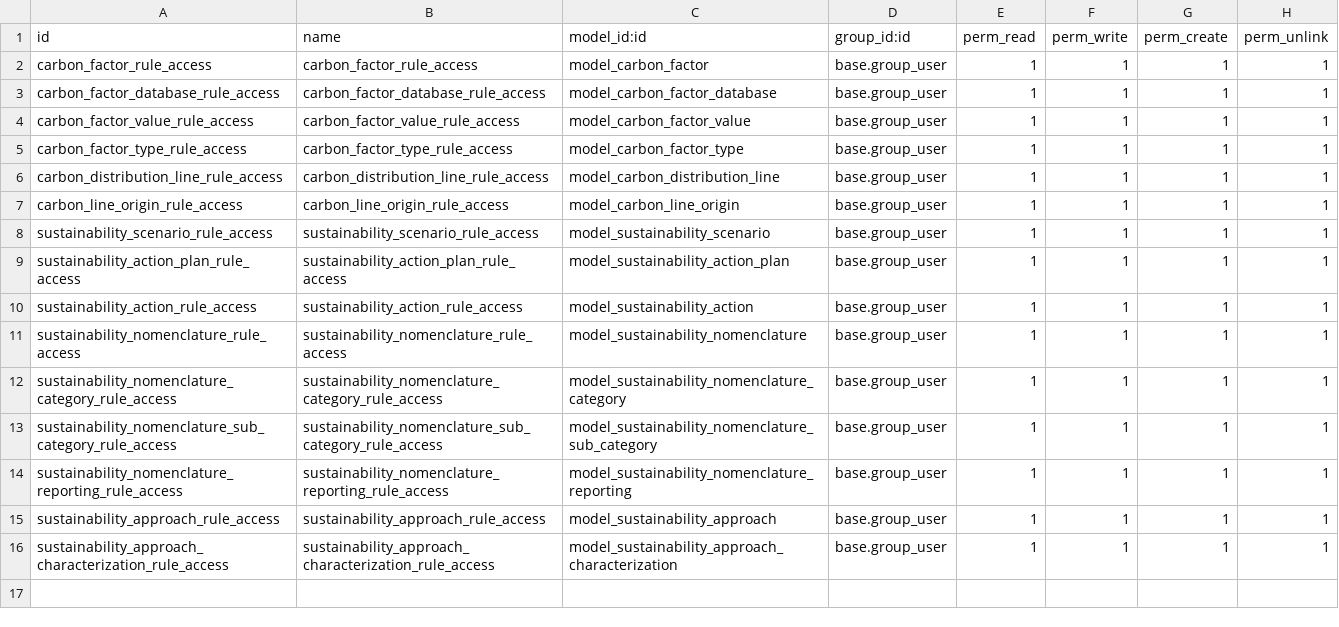
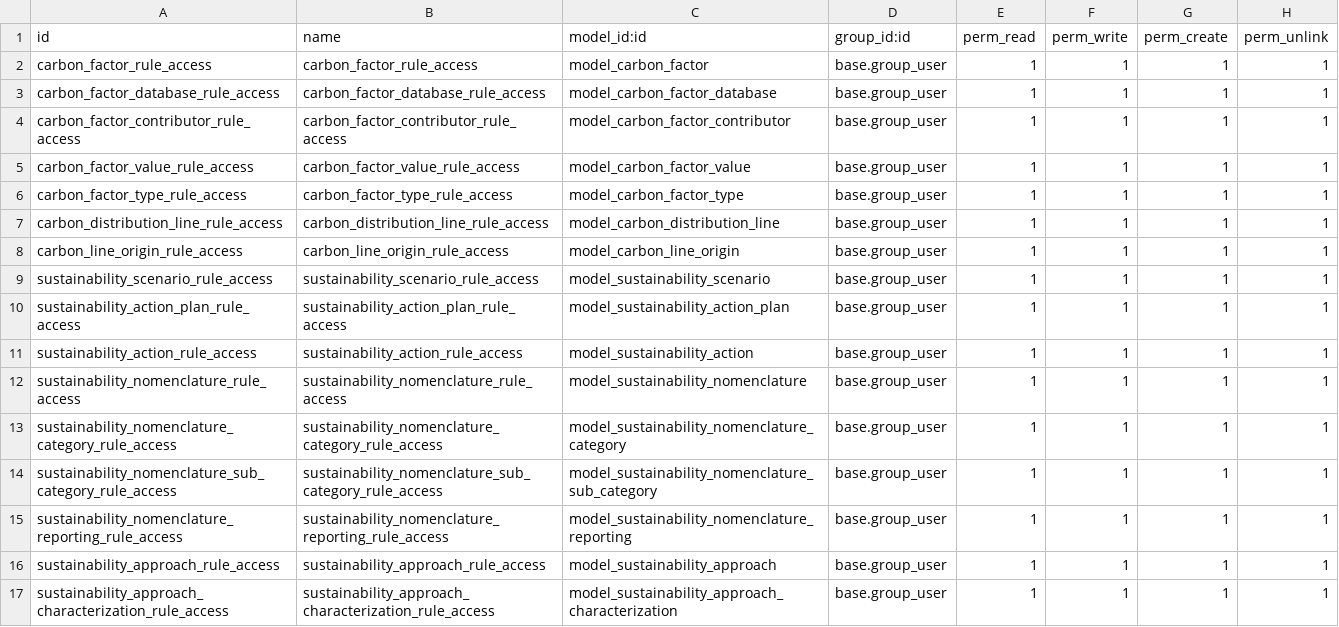
Before and after one commit to sustainability-suite/sustainability-odoo, a CSV file: sustainability/security/ir.model.access.csv, drawn as a sheet; the diff names each change by its address in the sheet, - before the commit and + after, or states it on an @@ line.

Commit message:
feat(sustainability): add carbon factor contributor model and views

```diff
--- a/sustainability/security/ir.model.access.csv
+++ b/sustainability/security/ir.model.access.csv
+row 4: carbon_factor_contributor_rule_access | carbon_factor_contributor_rule_access | model_carbon_factor_contributor | base.group_user | 1 | 1 | 1 | 1
```
Also changed, not shown: 8 other files.
